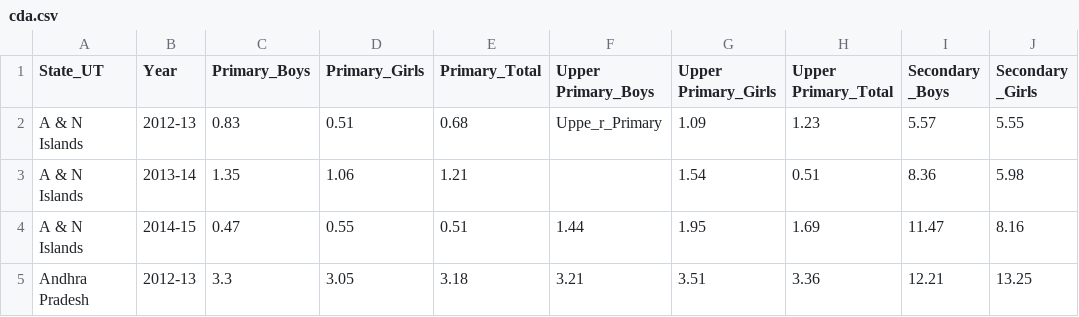
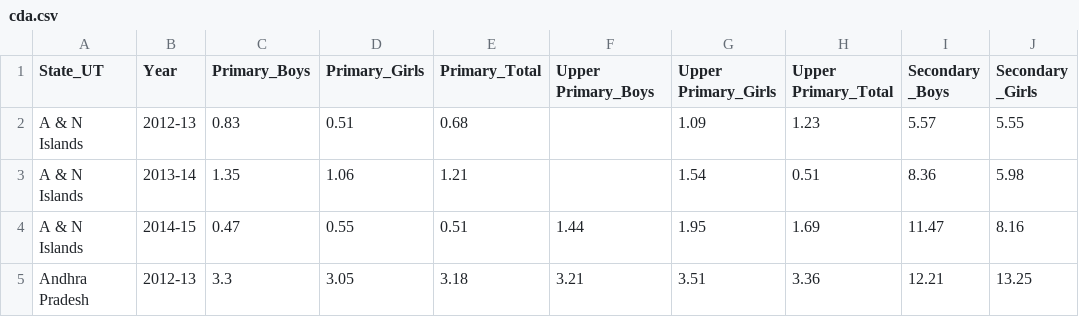
Before and after one commit to Namishk/namish, a CSV file: cda.csv, drawn as a sheet; only a part is shown; the diff names each change by its address in the sheet, - before the commit and + after, or states it on an @@ line.

Commit message:
Update cda.csv

```diff
--- a/cda.csv
+++ b/cda.csv
-F2 (Upper Primary_Boys): Uppe_r_Primary
+F2 (Upper Primary_Boys): (empty)
```
